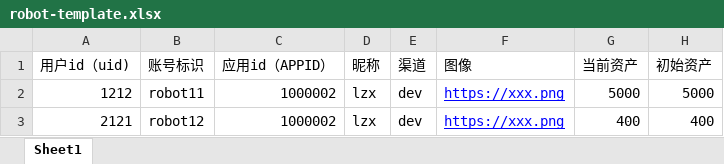
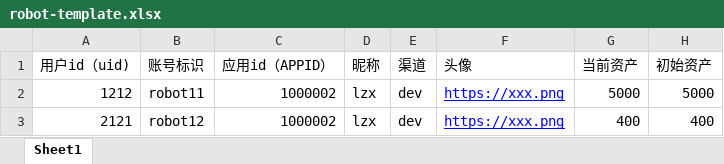
Before and after one commit to airship-puckish-09-69745/phadmin, an Excel workbook: public/robot-template.xlsx, sheet Sheet1, drawn as a sheet; values as stored, in another font and other column widths than the file's, no borders; the diff names each change by its address in the sheet, - before the commit and + after, or states it on an @@ line.

Commit message:
fix(robot-template.xlsx): 修改机器人信息模板

```diff
--- a/public/robot-template.xlsx (sheet Sheet1)
+++ b/public/robot-template.xlsx (sheet Sheet1)
-F1: 图像
+F1: 头像
```
